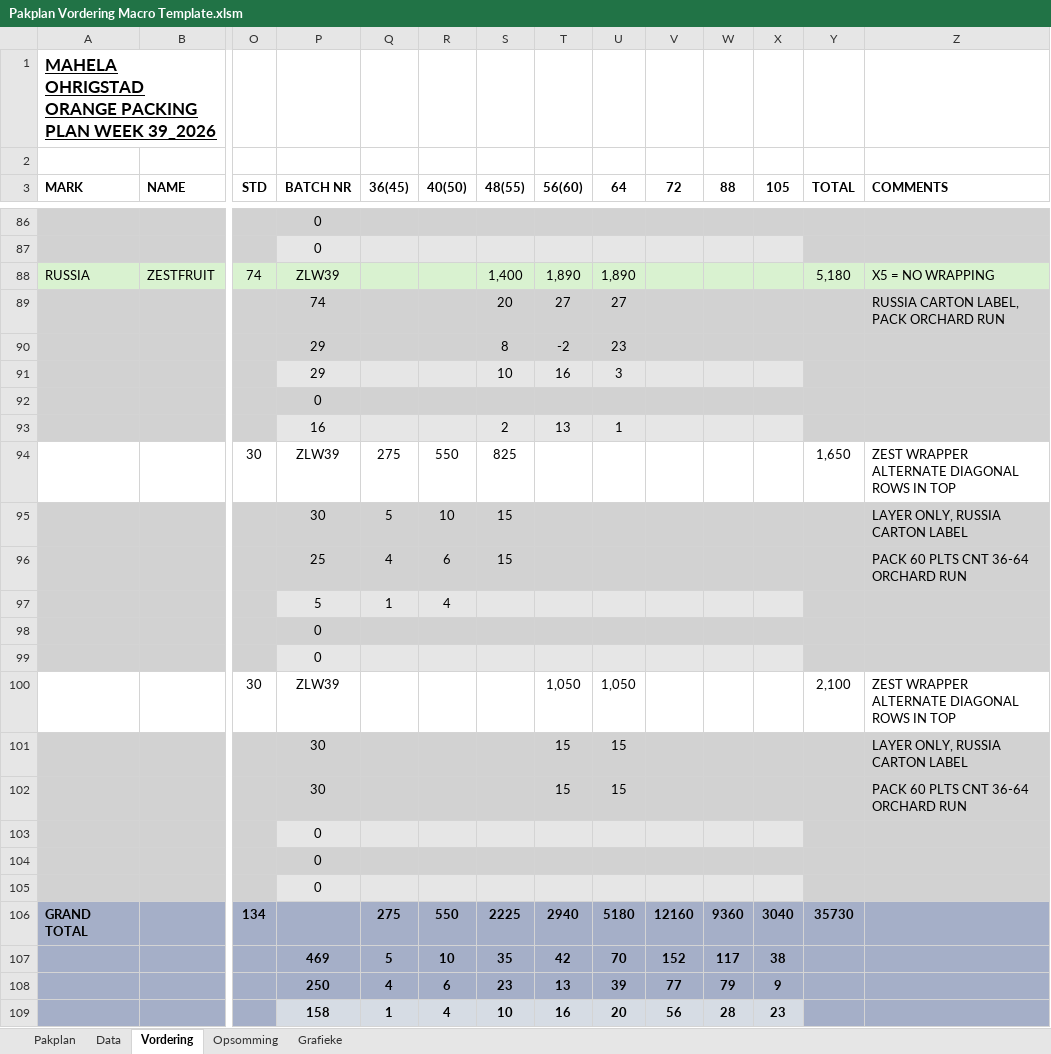
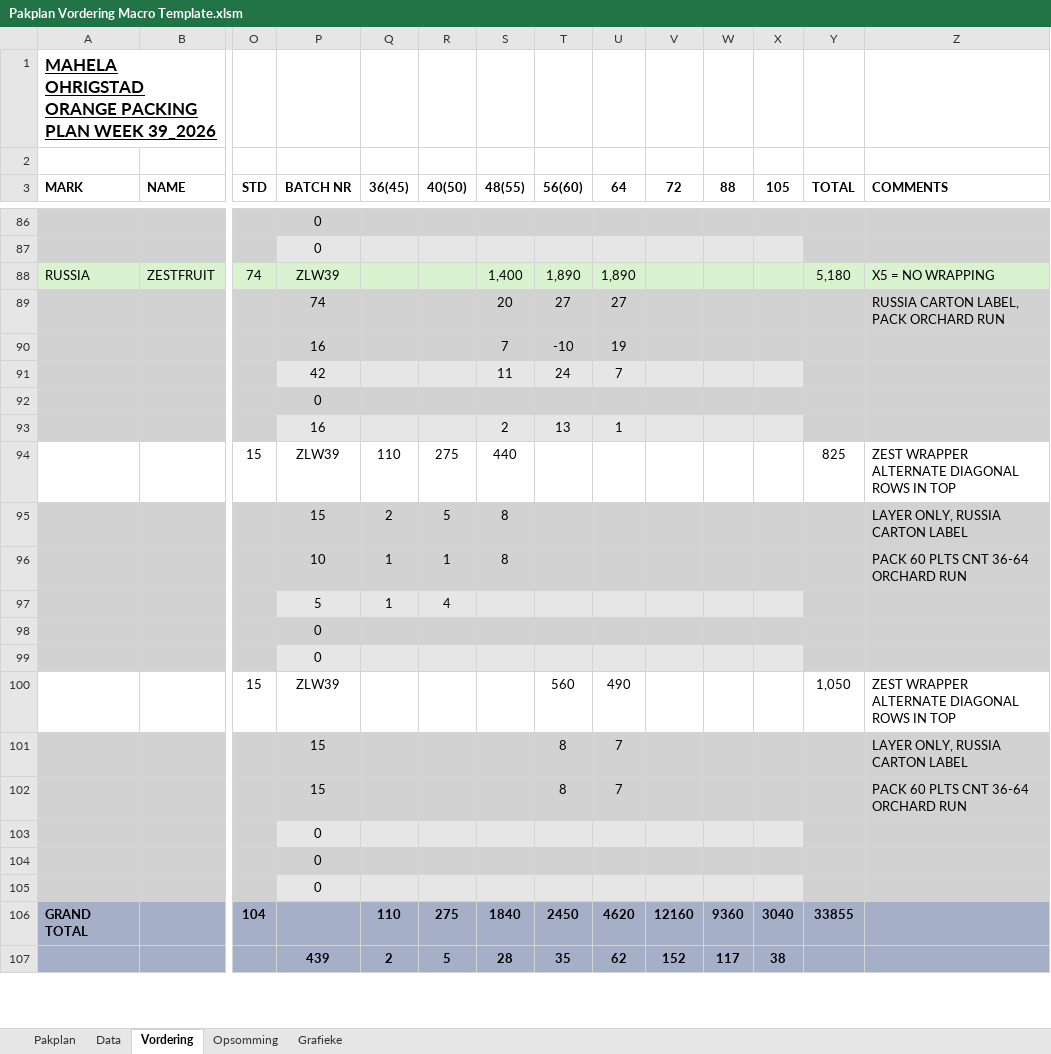
Before and after one commit to MonopoLoid/Pakplan_Vordering, an Excel workbook: Pakplan Vordering Macro Template.xlsm, sheet Vordering, drawn as a sheet; only a part is shown, gaps mark what is left out; values as stored, in another font and other column widths than the file's, no borders; conditional formats not drawn; removed rows and columns are numbered as before the commit, all else as after; rows hold the shown columns only; the diff covers the shown part only; the diff names each change by its address in the sheet, - before the commit and + after, or states it on an @@ line.

```diff
--- a/Pakplan Vordering Macro Template.xlsm (sheet Vordering)
+++ b/Pakplan Vordering Macro Template.xlsm (sheet Vordering)
-row 90:  |  |  | 29 |  |  | 8 | -2 | 23
-row 91:  |  |  | 29 |  |  | 10 | 16 | 3
+row 90:  |  |  | 16 |  |  | 7 | -10 | 19
+row 91:  |  |  | 42 |  |  | 11 | 24 | 7
-O94 (STD): 30
+O94 (STD): 15
-Q94 (36(45)): 275
+Q94 (36(45)): 110
-R94 (40(50)): 550
+R94 (40(50)): 275
-S94 (48(55)): 825
+S94 (48(55)): 440
-Y94 (TOTAL): 1,650
+Y94 (TOTAL): 825
-row 95:  |  |  | 30 | 5 | 10 | 15 |  |  |  |  |  |  | LAYER ONLY, RUSSIA CARTON LABEL
-row 96:  |  |  | 25 | 4 | 6 | 15 |  |  |  |  |  |  | PACK 60 PLTS CNT 36-64 ORCHARD RUN
+row 95:  |  |  | 15 | 2 | 5 | 8 |  |  |  |  |  |  | LAYER ONLY, RUSSIA CARTON LABEL
+row 96:  |  |  | 10 | 1 | 1 | 8 |  |  |  |  |  |  | PACK 60 PLTS CNT 36-64 ORCHARD RUN
-O100 (STD): 30
+O100 (STD): 15
-T100 (56(60)): 1,050
+T100 (56(60)): 560
-U100 (64): 1,050
+U100 (64): 490
-Y100 (TOTAL): 2,100
+Y100 (TOTAL): 1,050
-row 101:  |  |  | 30 |  |  |  | 15 | 15 |  |  |  |  | LAYER ONLY, RUSSIA CARTON LABEL
-row 102:  |  |  | 30 |  |  |  | 15 | 15 |  |  |  |  | PACK 60 PLTS CNT 36-64 ORCHARD RUN
+row 101:  |  |  | 15 |  |  |  | 8 | 7 |  |  |  |  | LAYER ONLY, RUSSIA CARTON LABEL
+row 102:  |  |  | 15 |  |  |  | 8 | 7 |  |  |  |  | PACK 60 PLTS CNT 36-64 ORCHARD RUN
-O106 (STD): 134
+O106 (STD): 104
-Q106 (36(45)): 275
+Q106 (36(45)): 110
-R106 (40(50)): 550
+R106 (40(50)): 275
-S106 (48(55)): 2225
+S106 (48(55)): 1840
-T106 (56(60)): 2940
+T106 (56(60)): 2450
-U106 (64): 5180
+U106 (64): 4620
-Y106 (TOTAL): 35730
+Y106 (TOTAL): 33855
-row 107:  |  |  | 469 | 5 | 10 | 35 | 42 | 70 | 152 | 117 | 38
-row 108:  |  |  | 250 | 4 | 6 | 23 | 13 | 39 | 77 | 79 | 9
-row 109:  |  |  | 158 | 1 | 4 | 10 | 16 | 20 | 56 | 28 | 23
+row 107:  |  |  | 439 | 2 | 5 | 28 | 35 | 62 | 152 | 117 | 38
```
Also changed, not shown: 6 added rows, 4 removed rows and 4 edited cells elsewhere in this sheet, sheet Data, sheet Opsomming, sheet Pakplan, charts or pictures.
